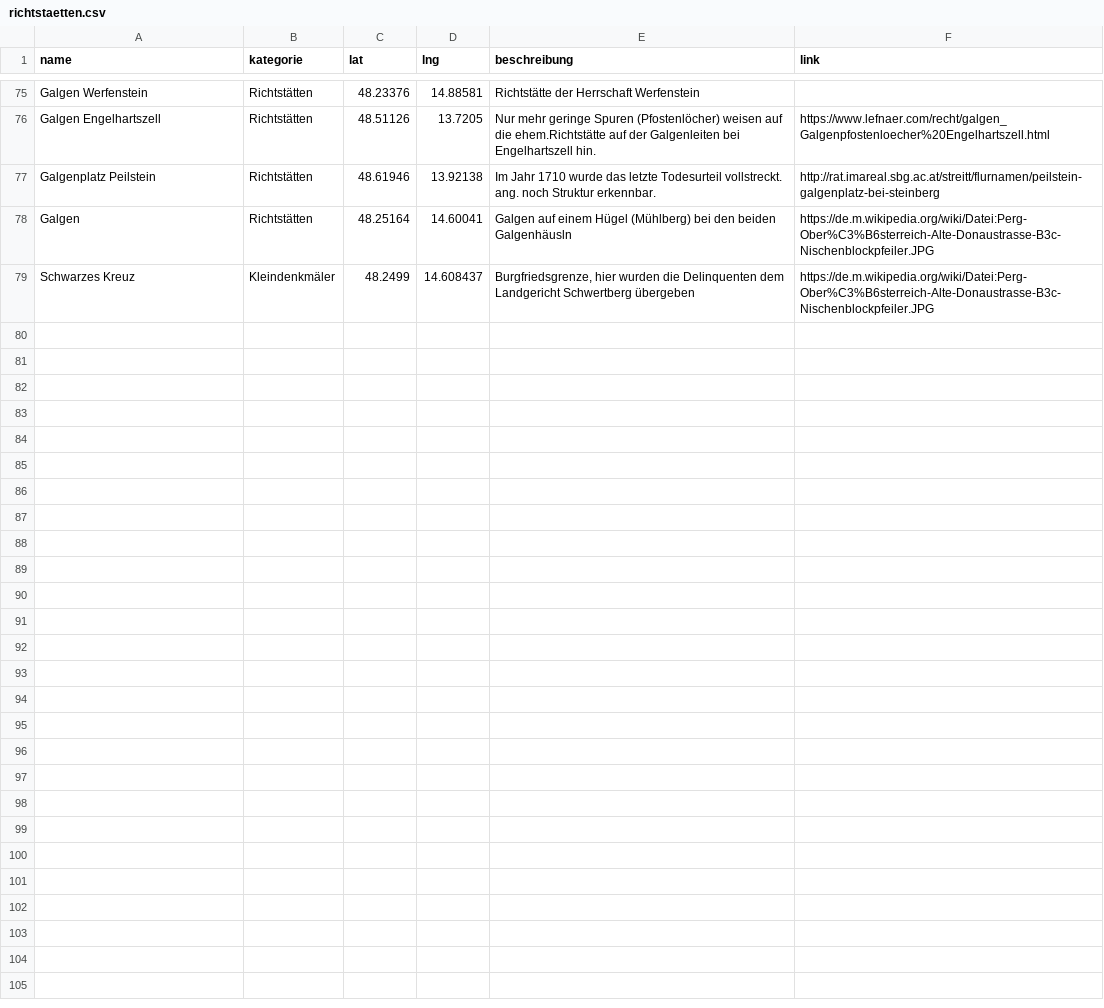
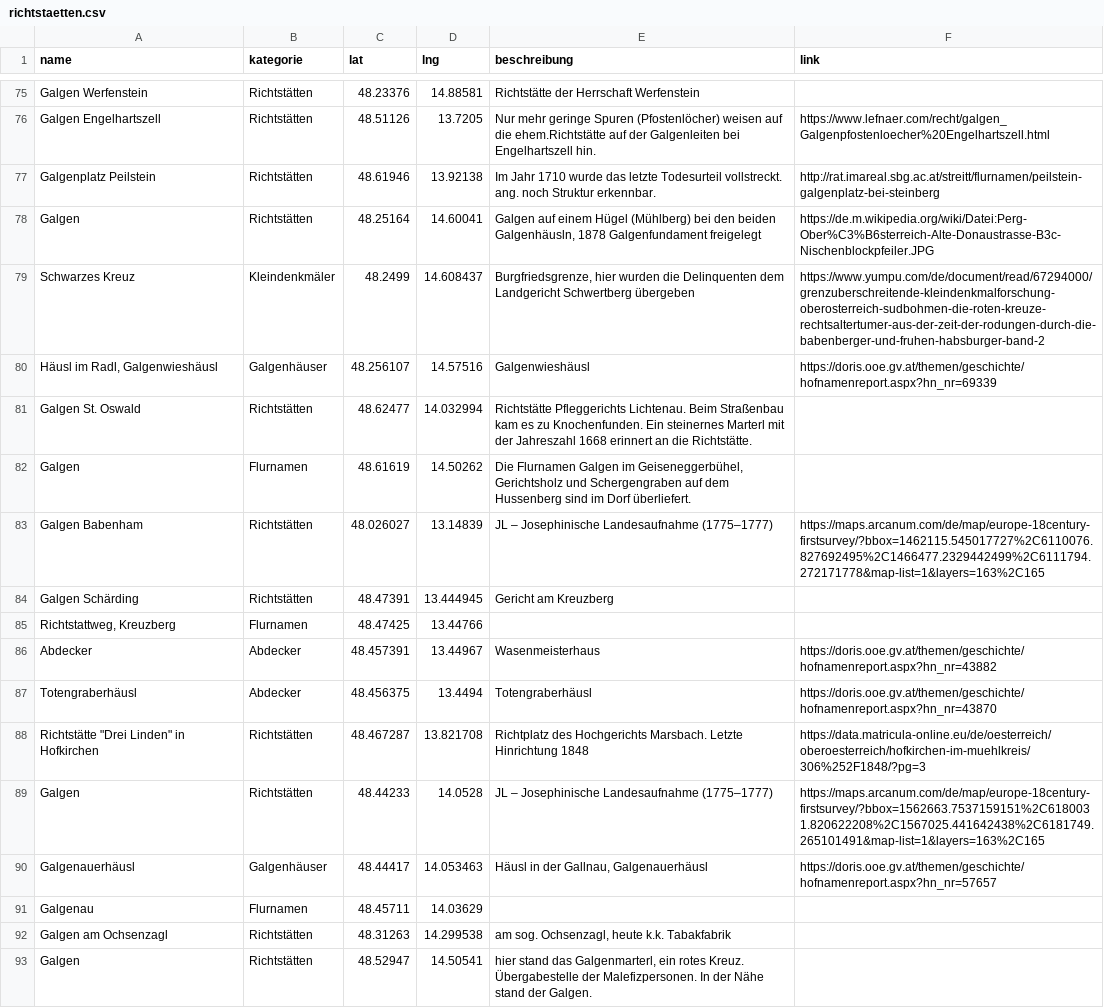
Before and after one commit to wolfundrabe/richtstaetten-ooe, a CSV file: daten/richtstaetten.csv, drawn as a sheet; only a part is shown, gaps mark what is left out.

Commit message:
Add files via upload

```diff
--- a/daten/richtstaetten.csv
+++ b/daten/richtstaetten.csv
@@ -77,3 +77,17 @@ Galgen Engelhartszell,Richtstätten,48.51126,13.7205,Nur mehr geringe Spuren (Pf
 Galgenplatz Peilstein,Richtstätten,48.61946,13.92138,Im Jahr 1710 wurde das letzte Todesurteil vollstreckt. ang. noch Struktur erkennbar.,http://rat.imareal.sbg.ac.at/streitt/flurnamen/peilstein-galgenplatz-bei-steinberg
-Galgen,Richtstätten,48.25164,14.60041,Galgen auf einem Hügel (Mühlberg) bei den beiden Galgenhäusln,https://de.m.wikipedia.org/wiki/Datei:Perg-Ober%C3%B6sterreich-Alte-Donaustrasse-B3c-Nischenblockpfeiler.JPG
-Schwarzes Kreuz,Kleindenkmäler,48.2499,14.608437,"Burgfriedsgrenze, hier wurden die Delinquenten dem Landgericht Schwertberg übergeben",https://de.m.wikipedia.org/wiki/Datei:Perg-Ober%C3%B6sterreich-Alte-Donaustrasse-B3c-Nischenblockpfeiler.JPG
+Galgen,Richtstätten,48.25164,14.60041,"Galgen auf einem Hügel (Mühlberg) bei den beiden Galgenhäusln, 1878 Galgenfundament freigelegt",https://de.m.wikipedia.org/wiki/Datei:Perg-Ober%C3%B6sterreich-Alte-Donaustrasse-B3c-Nischenblockpfeiler.JPG
+Schwarzes Kreuz,Kleindenkmäler,48.2499,14.608437,"Burgfriedsgrenze, hier wurden die Delinquenten dem Landgericht Schwertberg übergeben",https://www.yumpu.com/de/document/read/67294000/grenzuberschreitende-kleindenkmalforschung-oberosterreich-sudbohmen-die-roten-kreuze-rechtsaltertumer-aus-der-zeit-der-rodungen-durch-die-babenberger-und-fruhen-habsburger-band-2
+"Häusl im Radl, Galgenwieshäusl",Galgenhäuser,48.256107,14.57516,Galgenwieshäusl,https://doris.ooe.gv.at/themen/geschichte/hofnamenreport.aspx?hn_nr=69339
+Galgen St. Oswald,Richtstätten,48.62477,14.032994,Richtstätte Pfleggerichts Lichtenau. Beim Straßenbau kam es zu Knochenfunden. Ein steinernes Marterl mit der Jahreszahl 1668 erinnert an die Richtstätte.,
+Galgen,Flurnamen,48.61619,14.50262,"Die Flurnamen Galgen im Geiseneggerbühel, Gerichtsholz und Schergengraben auf dem Hussenberg sind im Dorf überliefert.",
+Galgen Babenham,Richtstätten,48.026027,13.14839,JL – Josephinische Landesaufnahme (1775–1777),https://maps.arcanum.com/de/map/europe-18century-firstsurvey/?bbox=1462115.545017727%2C6110076.827692495%2C1466477.2329442499%2C6111794.272171778&map-list=1&layers=163%2C165
+Galgen Schärding,Richtstätten,48.47391,13.444945,Gericht am Kreuzberg,
+"Richtstattweg, Kreuzberg",Flurnamen,48.47425,13.44766,,
+Abdecker,Abdecker,48.457391,13.44967,Wasenmeisterhaus,https://doris.ooe.gv.at/themen/geschichte/hofnamenreport.aspx?hn_nr=43882
+Totengraberhäusl,Abdecker,48.456375,13.4494,Totengraberhäusl,https://doris.ooe.gv.at/themen/geschichte/hofnamenreport.aspx?hn_nr=43870
+"Richtstätte ""Drei Linden"" in Hofkirchen",Richtstätten,48.467287,13.821708,Richtplatz des Hochgerichts Marsbach. Letzte Hinrichtung 1848,https://data.matricula-online.eu/de/oesterreich/oberoesterreich/hofkirchen-im-muehlkreis/306%252F1848/?pg=3
+Galgen,Richtstätten,48.44233,14.0528,JL – Josephinische Landesaufnahme (1775–1777),https://maps.arcanum.com/de/map/europe-18century-firstsurvey/?bbox=1562663.7537159151%2C6180031.820622208%2C1567025.441642438%2C6181749.265101491&map-list=1&layers=163%2C165
+Galgenauerhäusl,Galgenhäuser,48.44417,14.053463,"Häusl in der Gallnau, Galgenauerhäusl",https://doris.ooe.gv.at/themen/geschichte/hofnamenreport.aspx?hn_nr=57657
+Galgenau,Flurnamen,48.45711,14.03629,,
+Galgen am Ochsenzagl,Richtstätten,48.31263,14.299538,"am sog. Ochsenzagl, heute k.k. Tabakfabrik",
+Galgen,Richtstätten,48.52947,14.50541,"hier stand das Galgenmarterl, ein rotes Kreuz. Übergabestelle der Malefizpersonen. In der Nähe stand der Galgen.",
```
